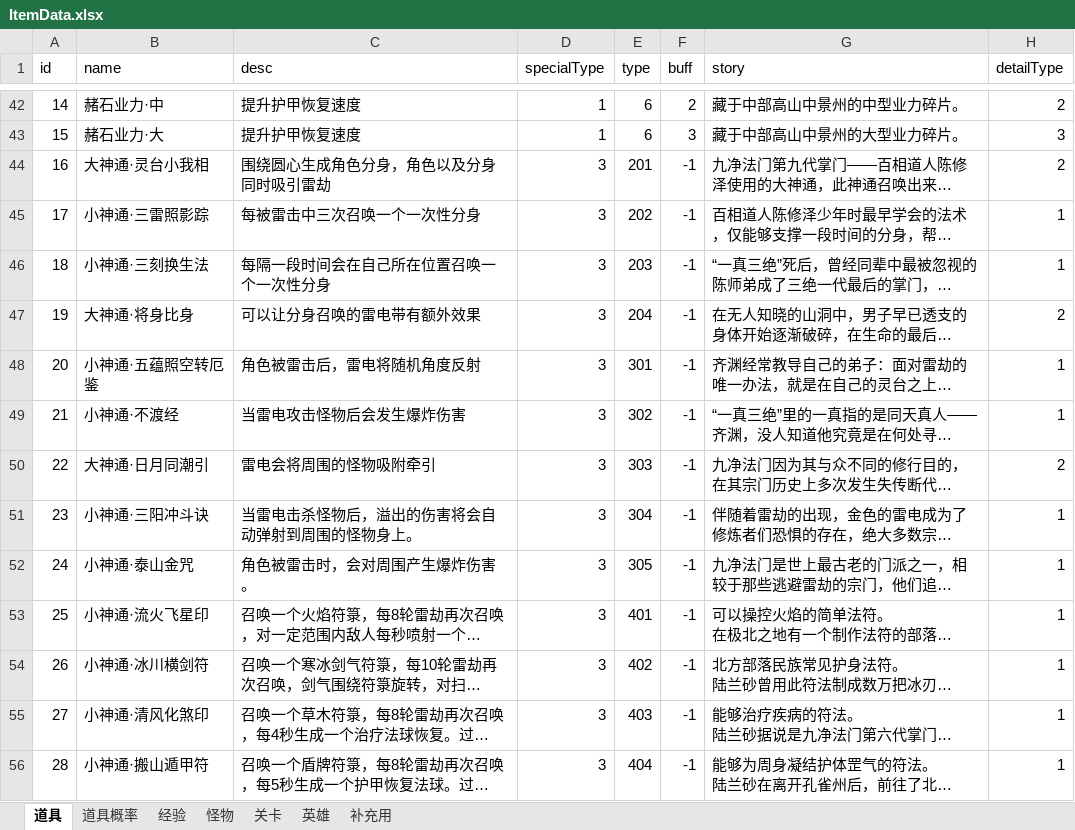
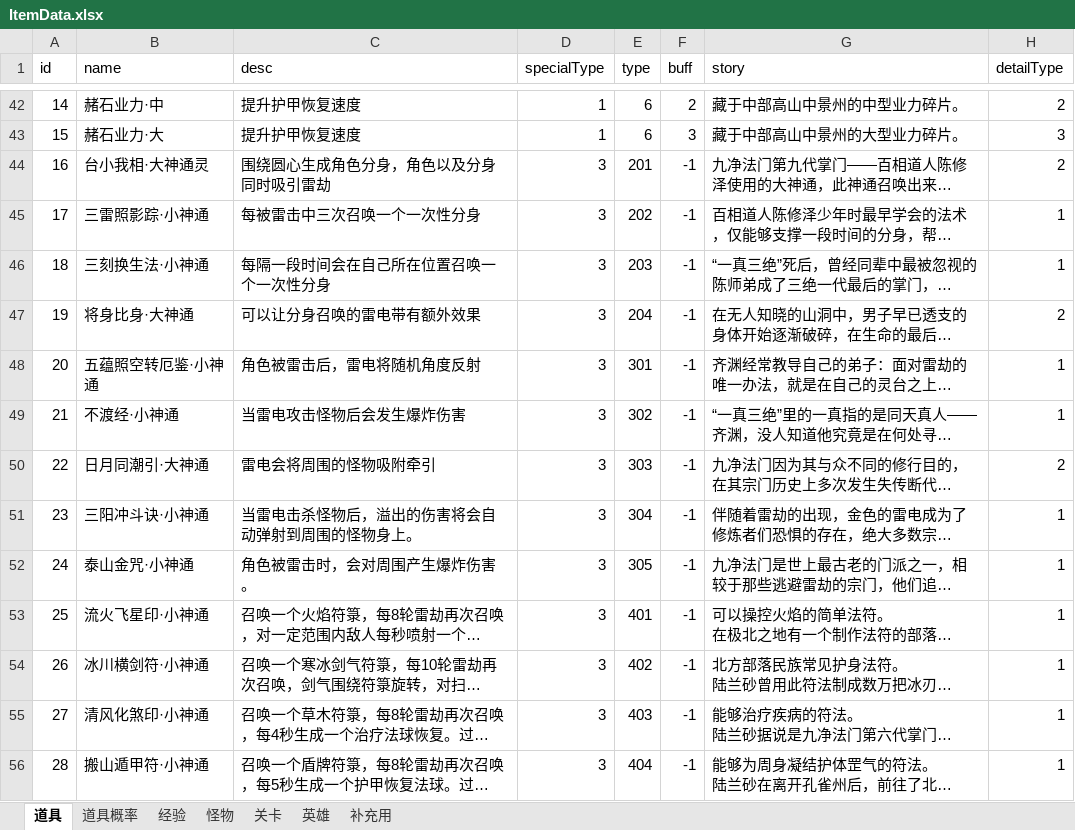
Before and after one commit to weiwei35/LightningEventDemo, an Excel workbook: Assets/Editor/ItemData.xlsx, sheet 道具, drawn as a sheet; only a part is shown, gaps mark what is left out; long unchanged cells end in …; values as stored, in another font and other column widths than the file's, no borders; the diff covers the shown part only; the diff names each change by its address in the sheet, - before the commit and + after, or states it on an @@ line.

```diff
--- a/Assets/Editor/ItemData.xlsx (sheet 道具)
+++ b/Assets/Editor/ItemData.xlsx (sheet 道具)
-B44 (name): 大神通·灵台小我相
+B44 (name): 台小我相·大神通灵
-B45 (name): 小神通·三雷照影踪
+B45 (name): 三雷照影踪·小神通
-B46 (name): 小神通·三刻换生法
+B46 (name): 三刻换生法·小神通
-B47 (name): 大神通·将身比身
+B47 (name): 将身比身·大神通
-B48 (name): 小神通·五蕴照空转厄鉴
+B48 (name): 五蕴照空转厄鉴·小神通
-B49 (name): 小神通·不渡经
+B49 (name): 不渡经·小神通
-B50 (name): 大神通·日月同潮引
+B50 (name): 日月同潮引·大神通
-B51 (name): 小神通·三阳冲斗诀
+B51 (name): 三阳冲斗诀·小神通
-B52 (name): 小神通·泰山金咒
+B52 (name): 泰山金咒·小神通
-B53 (name): 小神通·流火飞星印
+B53 (name): 流火飞星印·小神通
-B54 (name): 小神通·冰川横剑符
+B54 (name): 冰川横剑符·小神通
-B55 (name): 小神通·清风化煞印
+B55 (name): 清风化煞印·小神通
-B56 (name): 小神通·搬山遁甲符
+B56 (name): 搬山遁甲符·小神通
```
Also changed, not shown: 12 edited cells elsewhere in this sheet, 3 other files.
